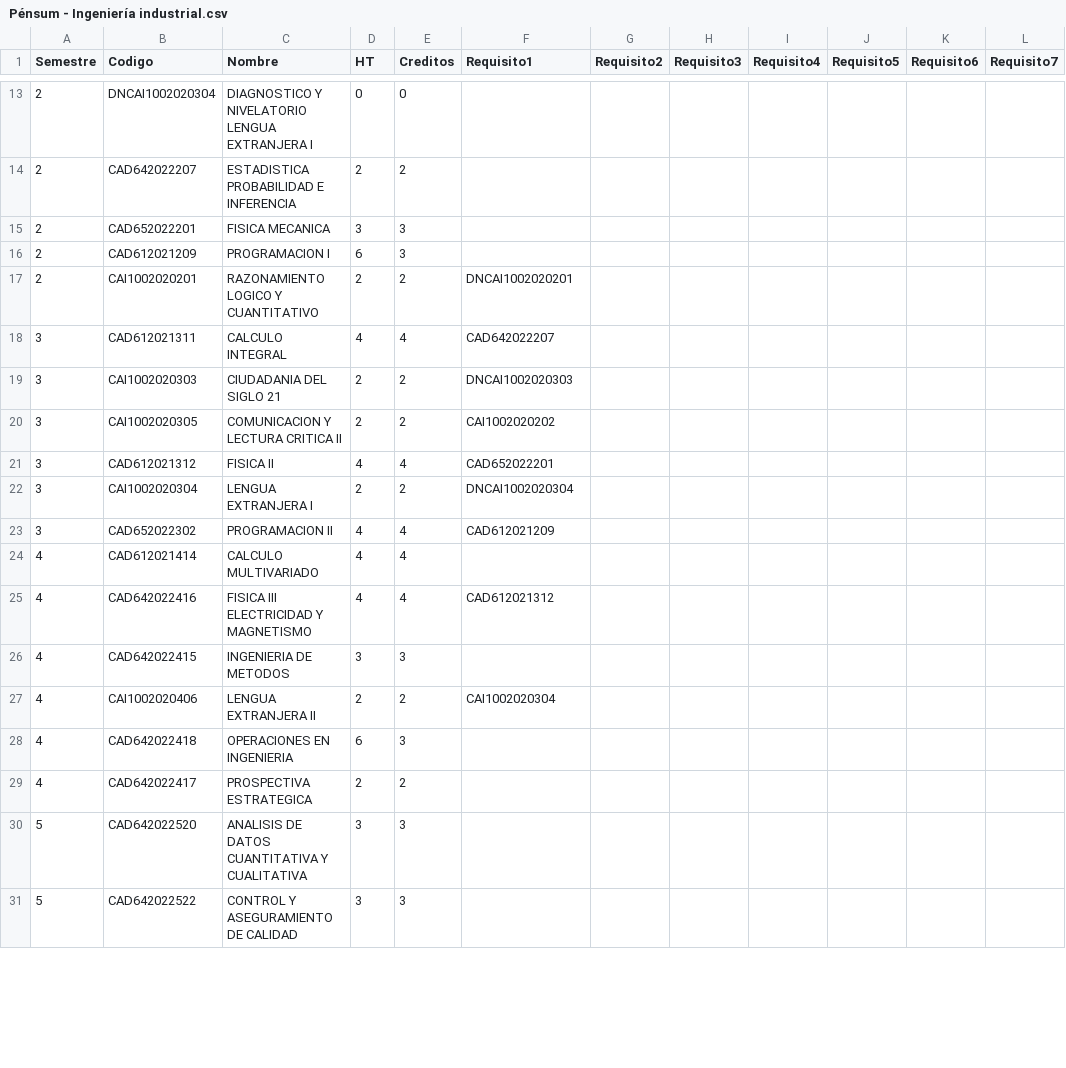
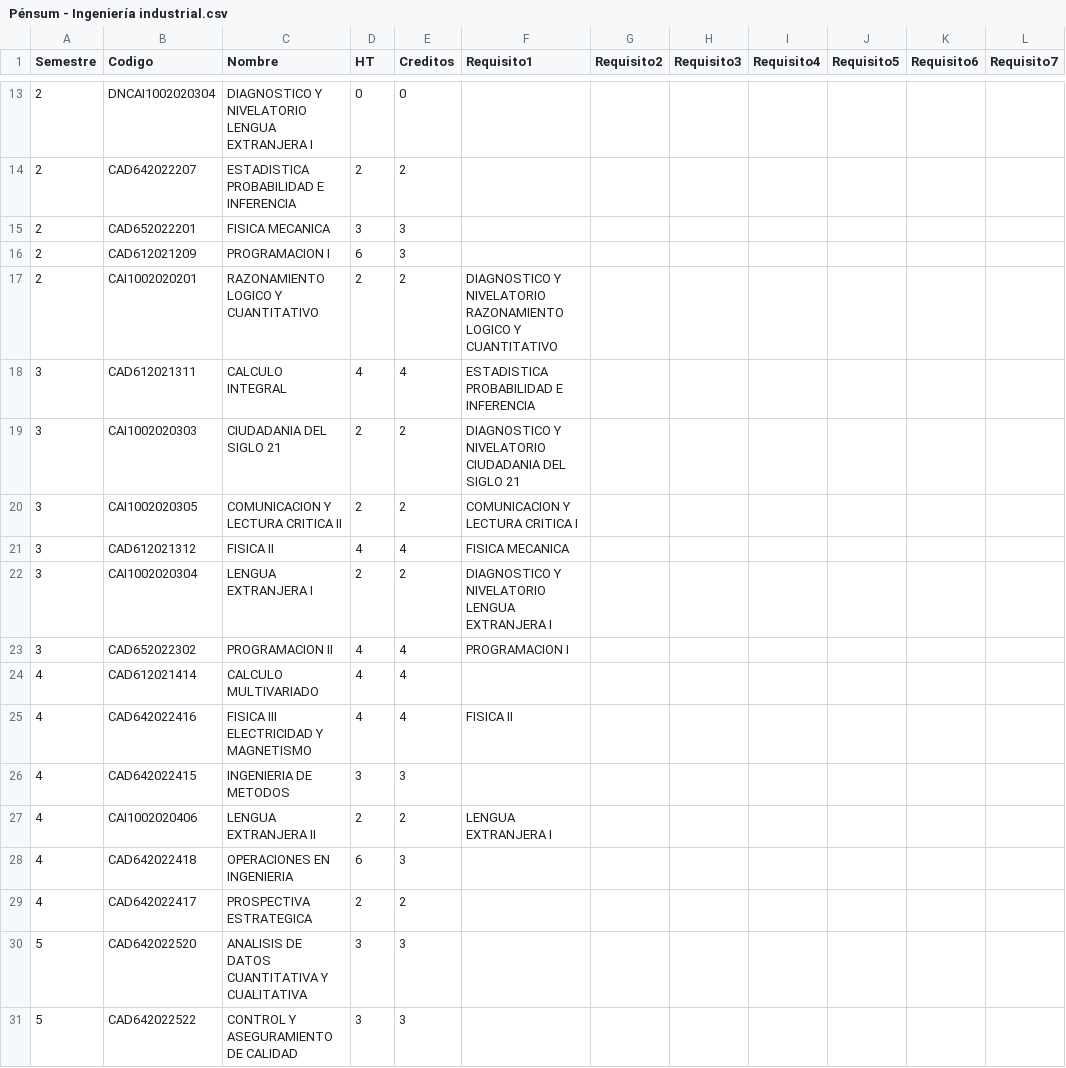
Before and after one commit to Bairon1016/UniguIA, a CSV file: Pénsum - Ingeniería industrial.csv, drawn as a sheet; only a part is shown, gaps mark what is left out; the diff covers the shown part only; the diff names each change by its address in the sheet, - before the commit and + after, or states it on an @@ line.

Commit message:
Normalización dataset industrial

```diff
--- a/Pénsum - Ingeniería industrial.csv
+++ b/Pénsum - Ingeniería industrial.csv
-F17 (Requisito1): DNCAI1002020201
+F17 (Requisito1): DIAGNOSTICO Y NIVELATORIO RAZONAMIENTO LOGICO Y CUANTITATIVO
-F18 (Requisito1): CAD642022207
+F18 (Requisito1): ESTADISTICA PROBABILIDAD E INFERENCIA
-F19 (Requisito1): DNCAI1002020303
+F19 (Requisito1): DIAGNOSTICO Y NIVELATORIO CIUDADANIA DEL SIGLO 21
-F20 (Requisito1): CAI1002020202
+F20 (Requisito1): COMUNICACION Y LECTURA CRITICA I
-F21 (Requisito1): CAD652022201
+F21 (Requisito1): FISICA MECANICA
-F22 (Requisito1): DNCAI1002020304
+F22 (Requisito1): DIAGNOSTICO Y NIVELATORIO LENGUA EXTRANJERA I
-F23 (Requisito1): CAD612021209
+F23 (Requisito1): PROGRAMACION I
-F25 (Requisito1): CAD612021312
+F25 (Requisito1): FISICA II
-F27 (Requisito1): CAI1002020304
+F27 (Requisito1): LENGUA EXTRANJERA I
```
Also changed, not shown: 31 edited cells elsewhere in this file.
